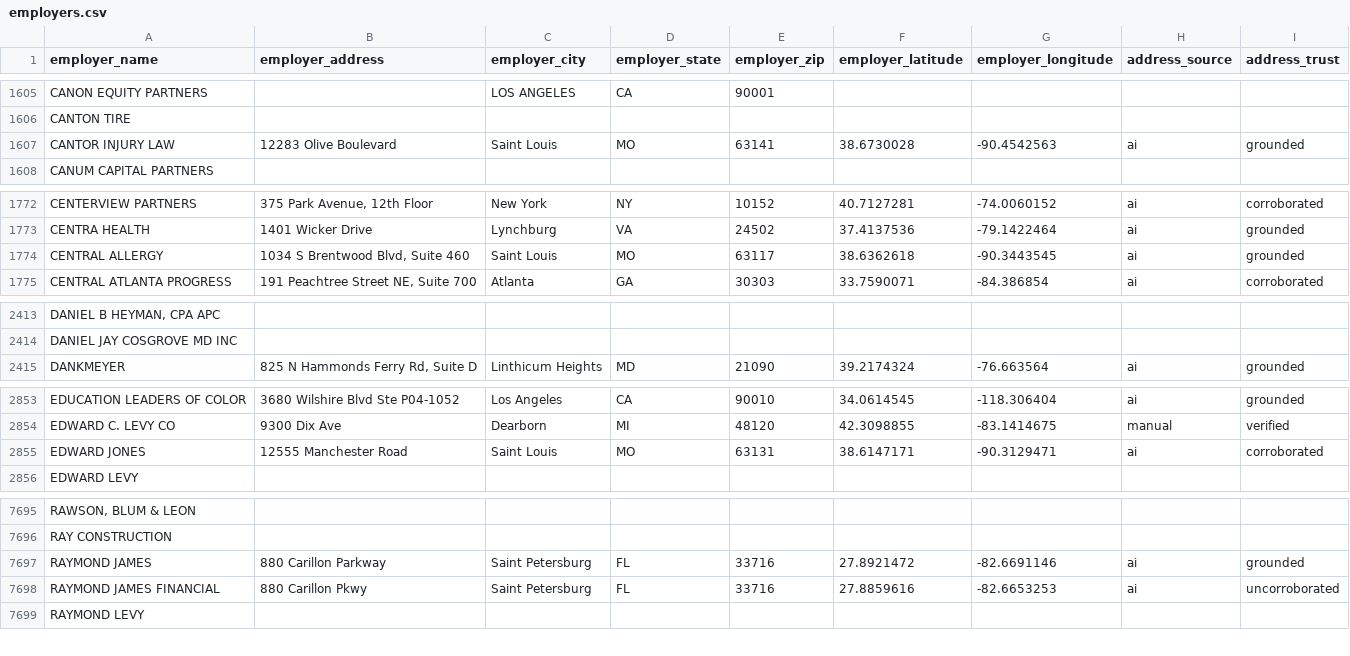
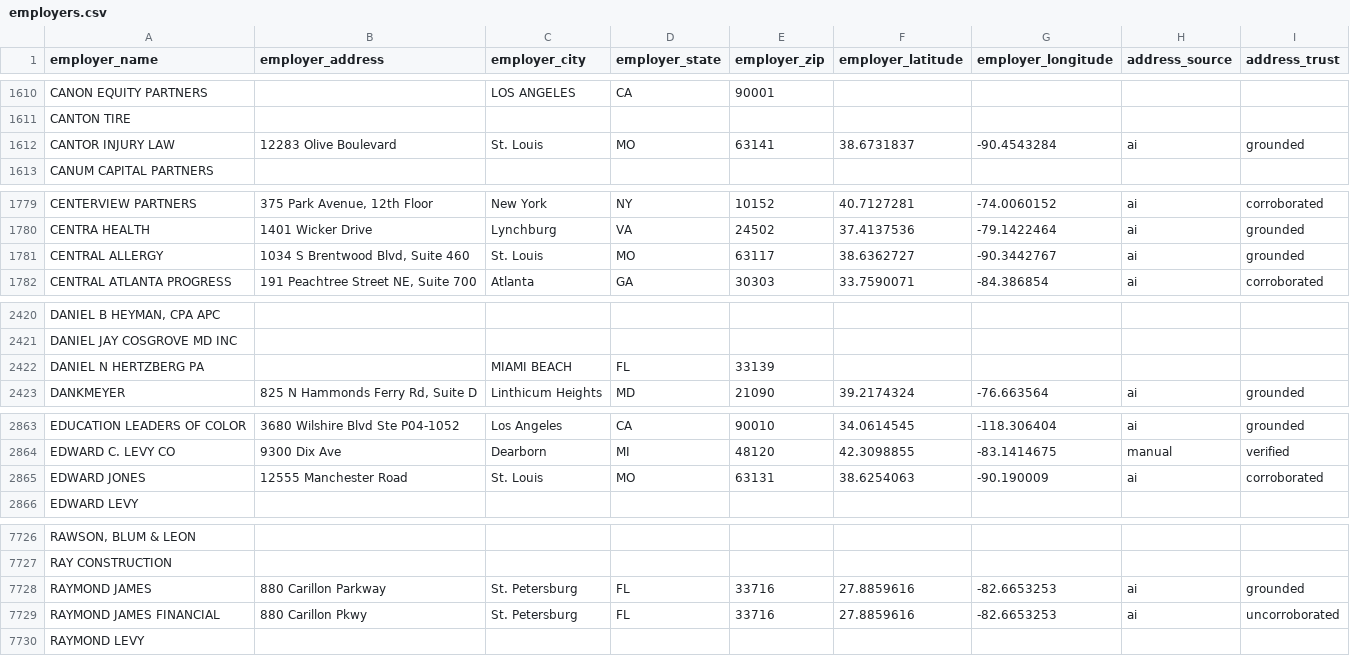
Before and after one commit to tareeqemad/fec-pipeline, a CSV file: data/employers.csv, drawn as a sheet; only a part is shown, gaps mark what is left out; addresses are those after the commit; the diff covers the shown part only; the diff names each change by its address in the sheet, - before the commit and + after, or states it on an @@ line.

```diff
--- a/data/employers.csv
+++ b/data/employers.csv
-C1612 (employer_city): Saint Louis
+C1612 (employer_city): St. Louis
-F1612 (employer_latitude): 38.6730028
+F1612 (employer_latitude): 38.6731837
-G1612 (employer_longitude): -90.4542563
+G1612 (employer_longitude): -90.4543284
-C1781 (employer_city): Saint Louis
+C1781 (employer_city): St. Louis
-F1781 (employer_latitude): 38.6362618
+F1781 (employer_latitude): 38.6362727
-G1781 (employer_longitude): -90.3443545
+G1781 (employer_longitude): -90.3442767
+row 2422: DANIEL N HERTZBERG PA |  | MIAMI BEACH | FL | 33139
-C2865 (employer_city): Saint Louis
+C2865 (employer_city): St. Louis
-F2865 (employer_latitude): 38.6147171
+F2865 (employer_latitude): 38.6254063
-G2865 (employer_longitude): -90.3129471
+G2865 (employer_longitude): -90.190009
-C7728:C7729 (employer_city): Saint Petersburg
+C7728:C7729 (employer_city): St. Petersburg
-F7728 (employer_latitude): 27.8921472
+F7728 (employer_latitude): 27.8859616
-G7728 (employer_longitude): -82.6691146
+G7728 (employer_longitude): -82.6653253
```
Also changed, not shown: 45 added rows, 4 removed rows and 48 edited cells elsewhere in this file, data/employer_branches.csv, data/manual_employer_addresses.csv, 34 other files.
